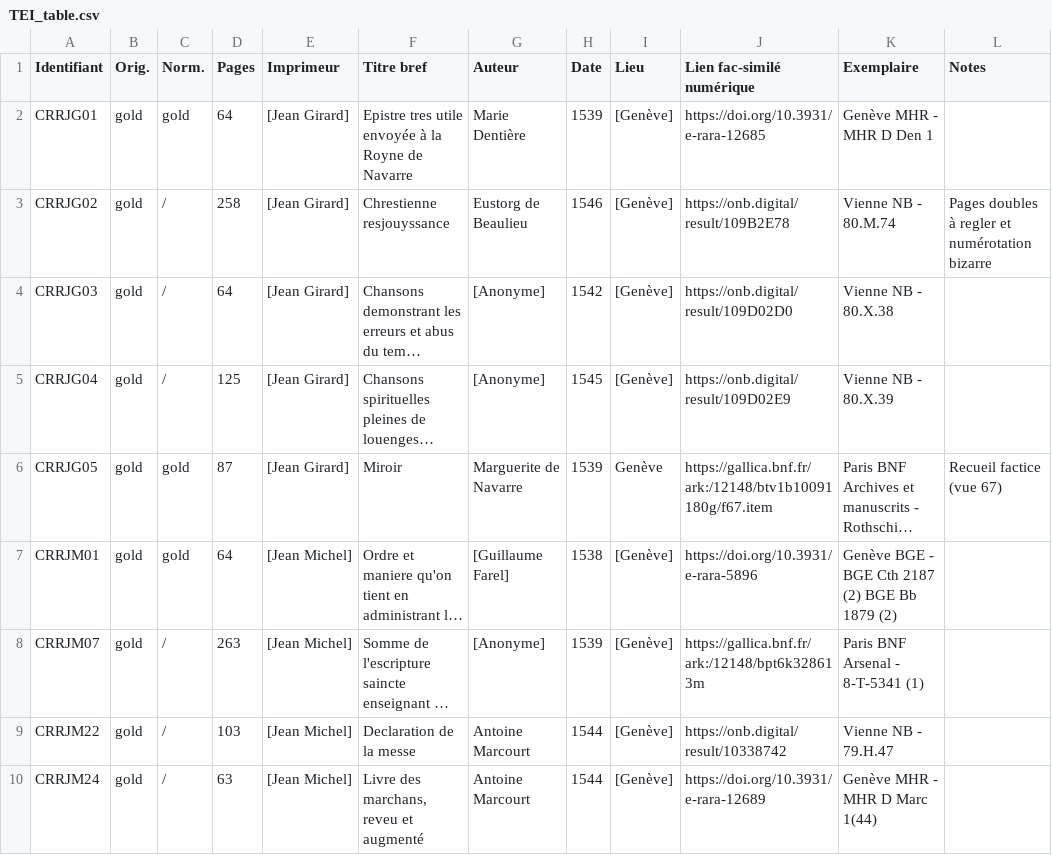
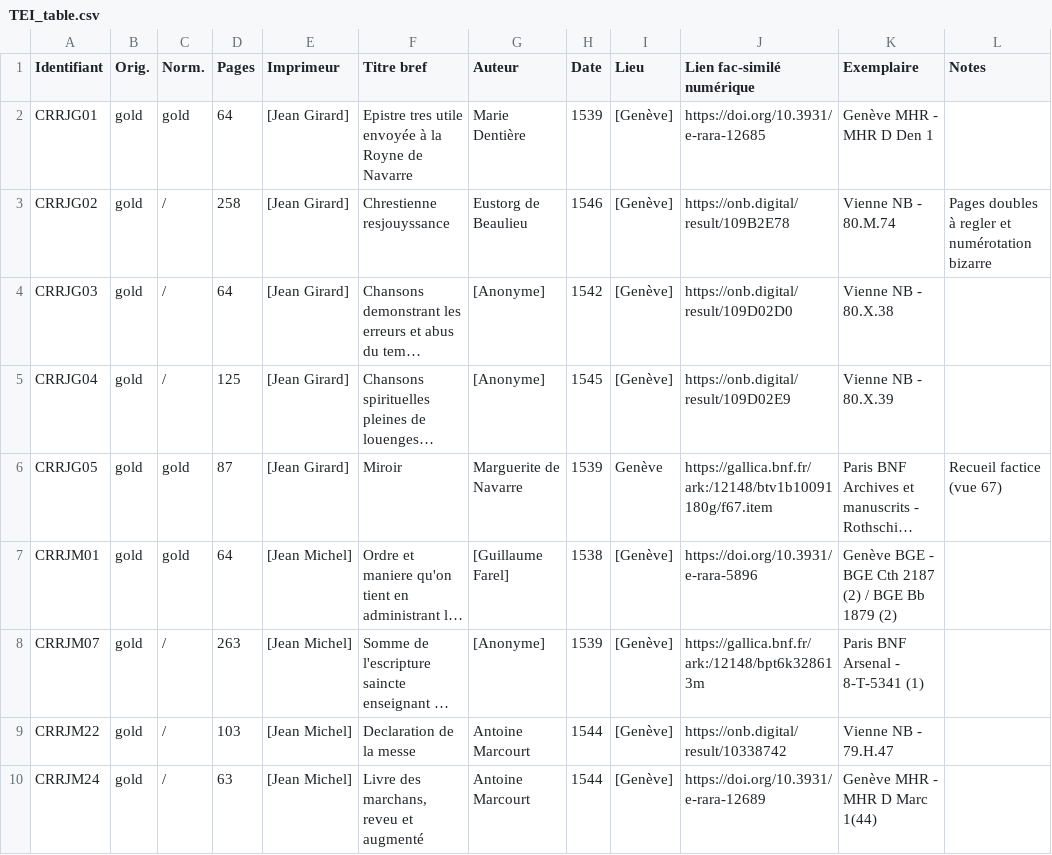
Before and after one commit to SETAFDH/TEI-SETAF, a CSV file: TEI_table.csv, drawn as a sheet; only a part is shown; long unchanged cells end in …; the diff names each change by its address in the sheet, - before the commit and + after, or states it on an @@ line.

Commit message:
Update TEI_table.csv

```diff
--- a/TEI_table.csv
+++ b/TEI_table.csv
-K7 (Exemplaire): …2187 (2) BGE Bb…
+K7 (Exemplaire): …2187 (2) / BGE Bb…
```
